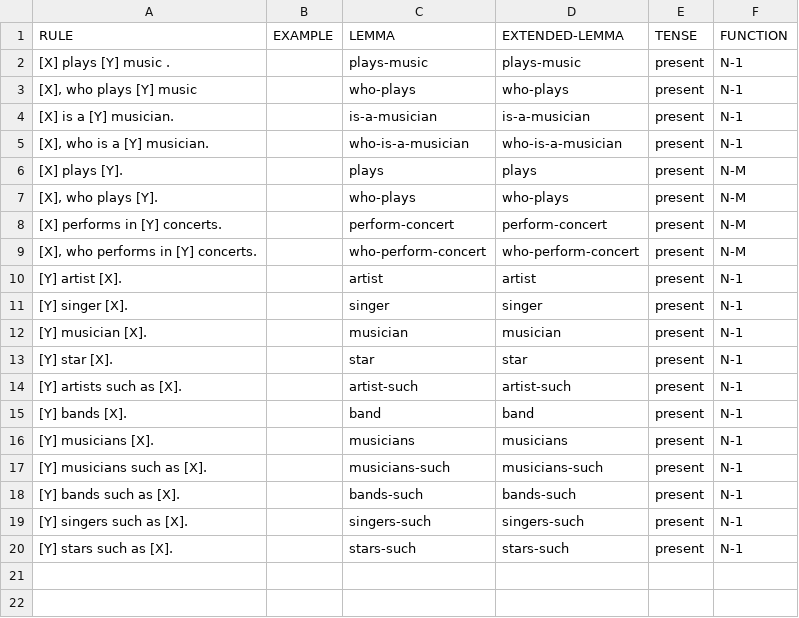
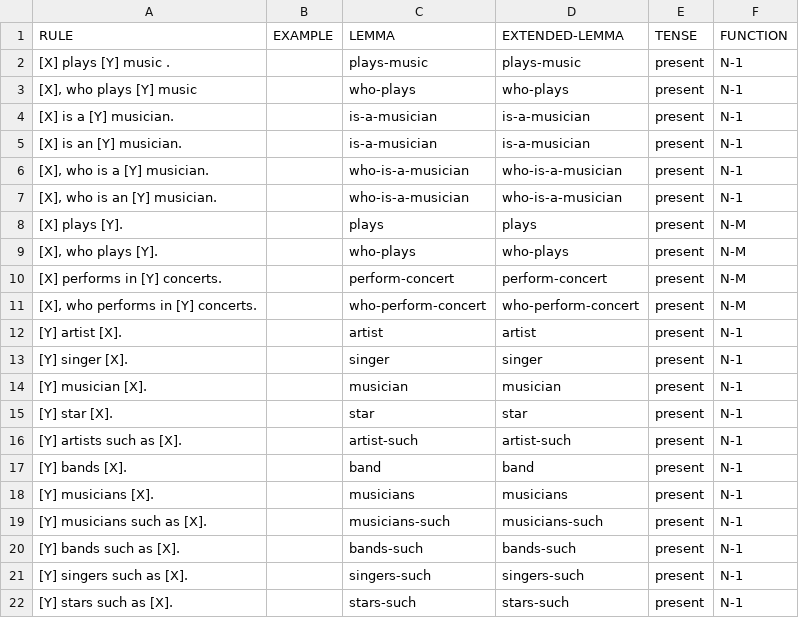
Before and after one commit to yanaiela/lm_meaning, a TSV file: data/pattern_data/P136.tsv, drawn as a sheet.

Commit message:
P136 added an/a

```diff
--- a/data/pattern_data/P136.tsv
+++ b/data/pattern_data/P136.tsv
@@ -4,3 +4,5 @@ RULE	EXAMPLE	LEMMA	EXTENDED-LEMMA	TENSE	FUNCTION
 [X] is a [Y] musician.		is-a-musician	is-a-musician	present	N-1
+[X] is an [Y] musician.		is-a-musician	is-a-musician	present	N-1
 [X], who is a [Y] musician.		who-is-a-musician	who-is-a-musician	present	N-1
+[X], who is an [Y] musician.		who-is-a-musician	who-is-a-musician	present	N-1
 [X] plays [Y].		plays	plays	present	N-M
```
